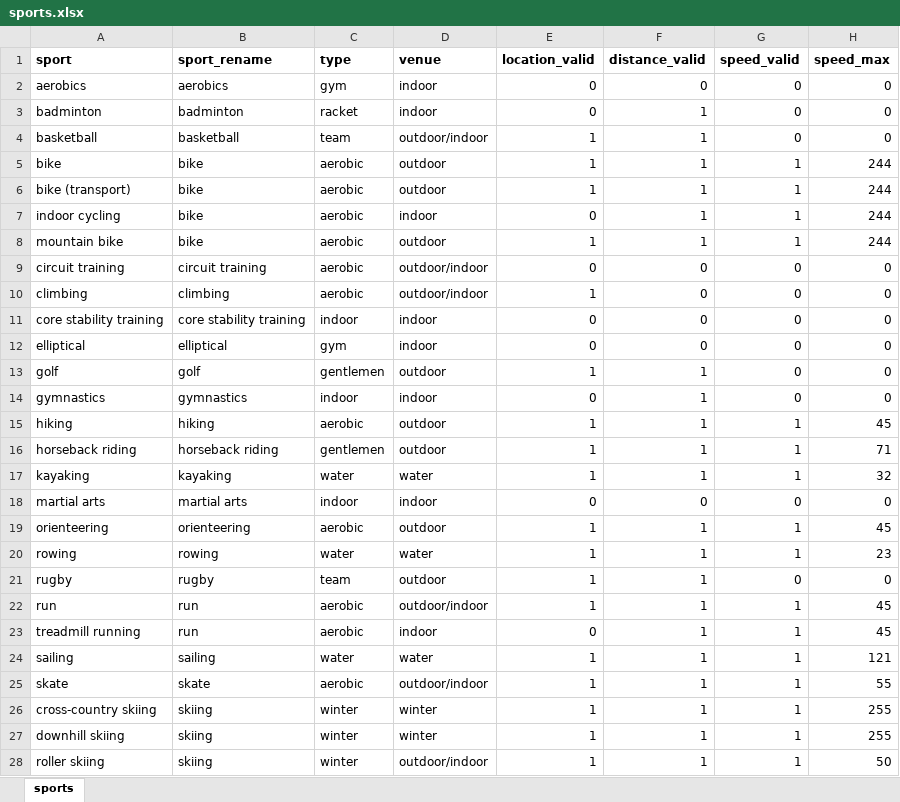
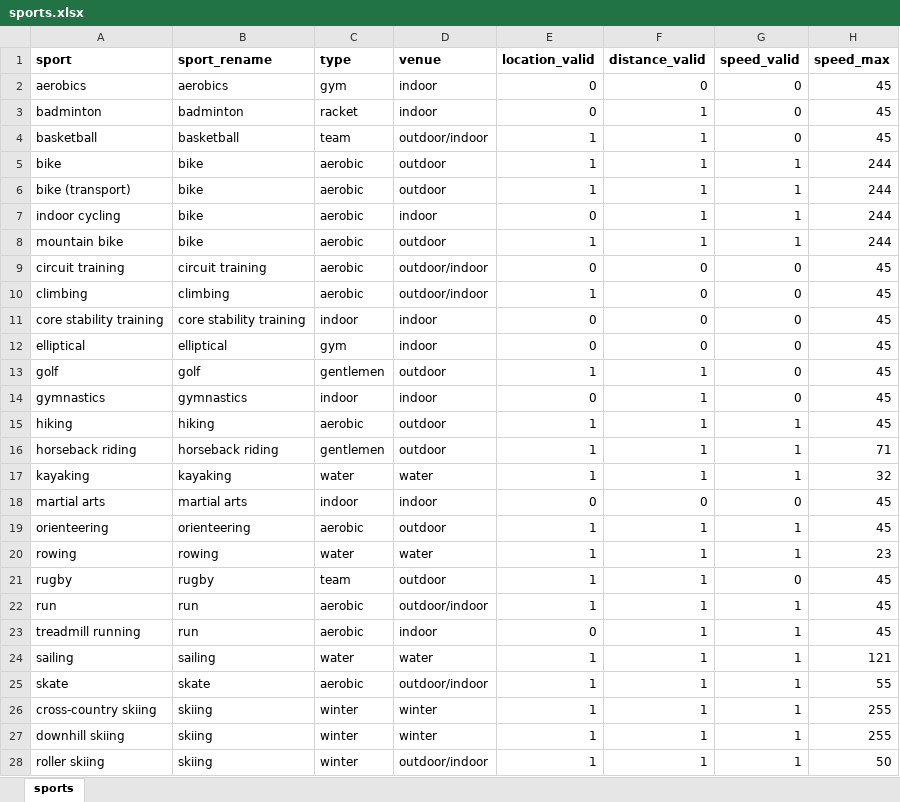
Before and after one commit to cheekeet86/project-capstone, an Excel workbook: data/1_input/Sports/sports.xlsx, sheet sports, drawn as a sheet; only a part is shown; values as stored, in another font and other column widths than the file's, no borders; conditional formats not drawn; the diff covers the shown part only; the diff names each change by its address in the sheet, - before the commit and + after, or states it on an @@ line.

```diff
--- a/data/1_input/Sports/sports.xlsx (sheet sports)
+++ b/data/1_input/Sports/sports.xlsx (sheet sports)
-H2:H4 (speed_max): 0
+H2:H4 (speed_max): 45
-H9:H14 (speed_max): 0
+H9:H14 (speed_max): 45
-H18 (speed_max): 0
+H18 (speed_max): 45
-H21 (speed_max): 0
+H21 (speed_max): 45
```
Also changed, not shown: 8 edited cells elsewhere in this sheet, 1 other file.
